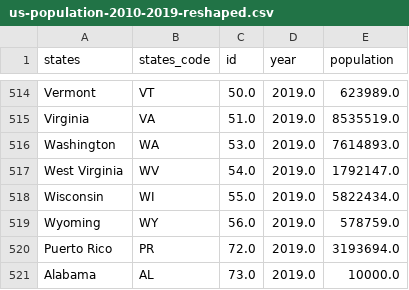
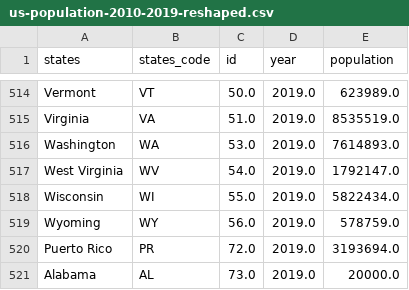
Before and after one commit to Jindey014/map_visual_practice, a CSV file: data/us-population-2010-2019-reshaped.csv, drawn as a sheet; only a part is shown, gaps mark what is left out.

```diff
--- a/data/us-population-2010-2019-reshaped.csv
+++ b/data/us-population-2010-2019-reshaped.csv
@@ -520,2 +520,2 @@ Wyoming,WY,56.0,2019.0,578759.0
 Puerto Rico,PR,72.0,2019.0,3193694.0
-Alabama,AL,73.0,2019.0,10000.0
+Alabama,AL,73.0,2019.0,20000.0
```
Also changed, not shown: 1 other file.
